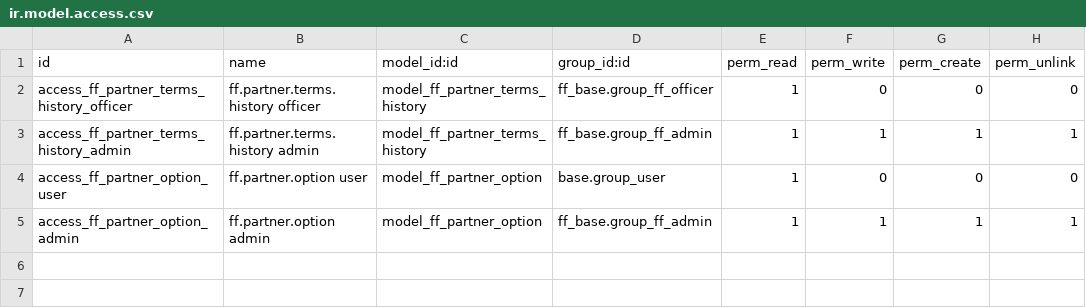
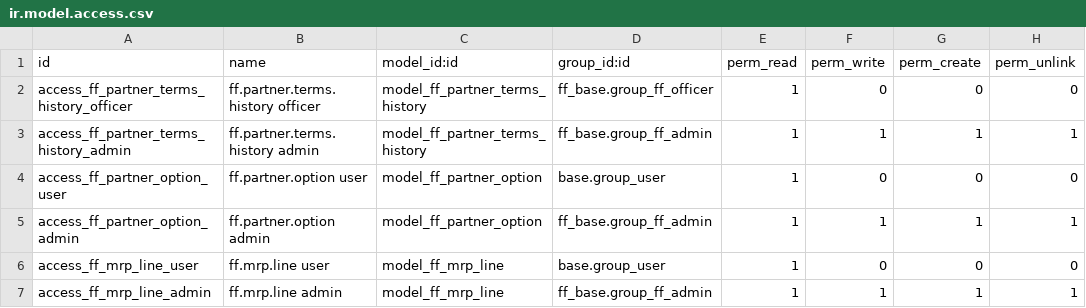
Before and after one commit to abacus-suite/ff_suite, a CSV file: ff_outlet_onboarding/security/ir.model.access.csv, drawn as a sheet.

```diff
--- a/ff_outlet_onboarding/security/ir.model.access.csv
+++ b/ff_outlet_onboarding/security/ir.model.access.csv
@@ -5 +5,3 @@ access_ff_partner_option_user,ff.partner.option user,model_ff_partner_option,bas
 access_ff_partner_option_admin,ff.partner.option admin,model_ff_partner_option,ff_base.group_ff_admin,1,1,1,1
+access_ff_mrp_line_user,ff.mrp.line user,model_ff_mrp_line,base.group_user,1,0,0,0
+access_ff_mrp_line_admin,ff.mrp.line admin,model_ff_mrp_line,ff_base.group_ff_admin,1,1,1,1
```
Also changed, not shown: 3 other files.
